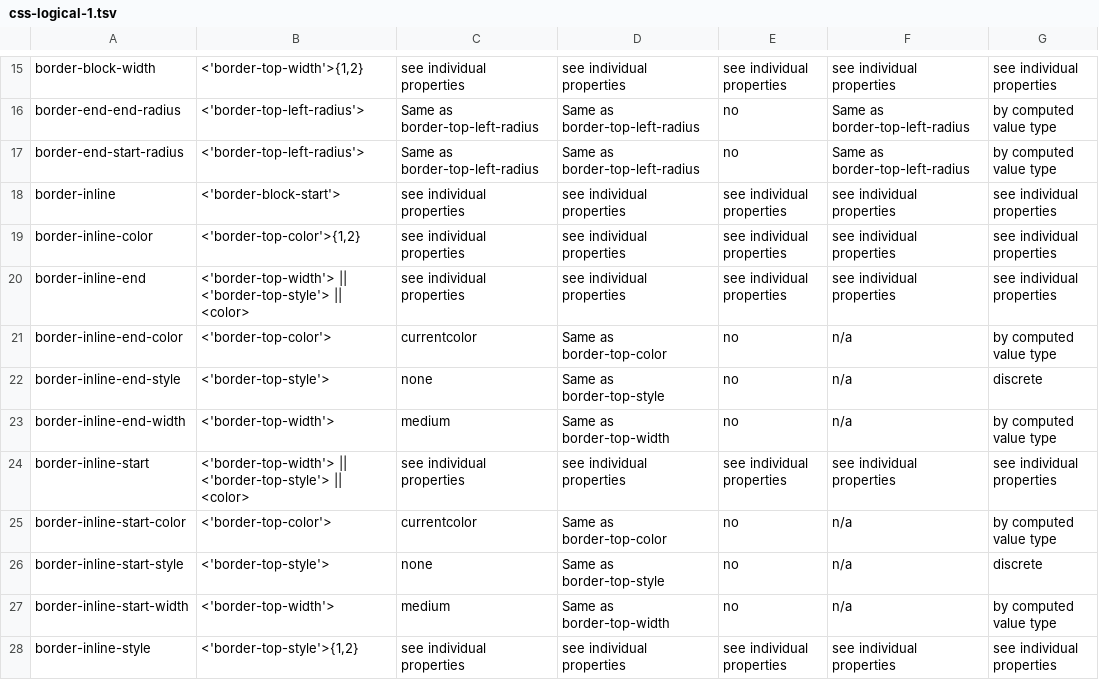
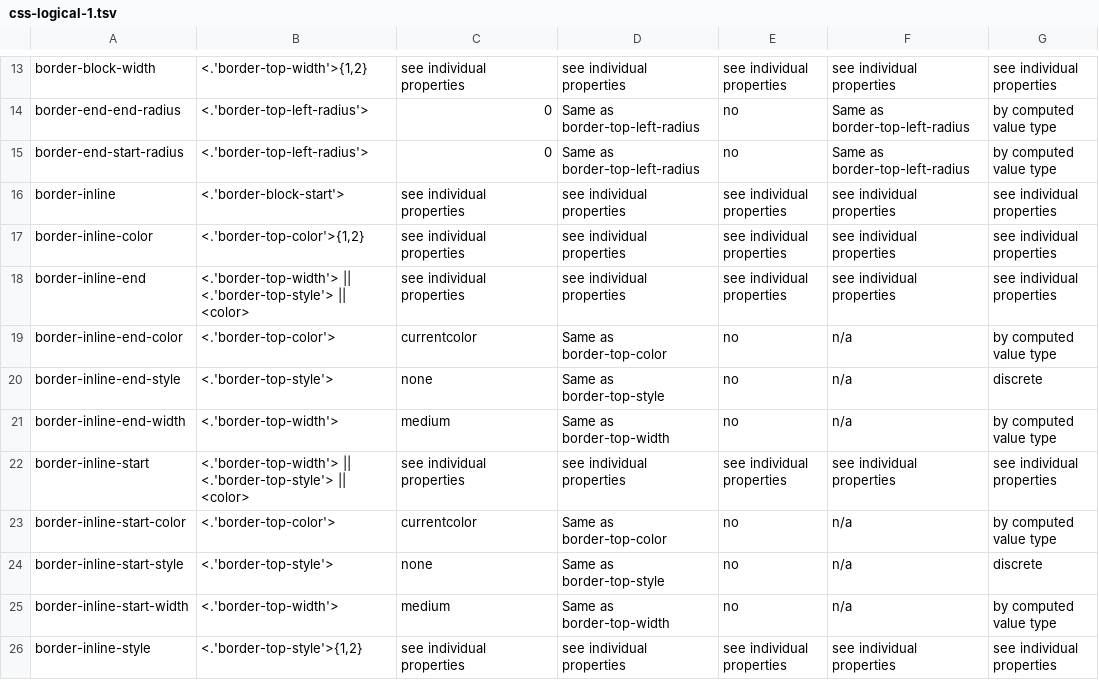
Before and after one commit to css-raku/CSS-Module-raku, a TSV file: src/css-snapshot-2026/css-logical-1.tsv, drawn as a sheet; only a part is shown, gaps mark what is left out; addresses are those after the commit; the diff covers the shown part only; the diff names each change by its address in the sheet, - before the commit and + after, or states it on an @@ line.

```diff
--- a/src/css-snapshot-2026/css-logical-1.tsv
+++ b/src/css-snapshot-2026/css-logical-1.tsv
-B13: <'border-top-width'>{1,2}
+B13: <.'border-top-width'>{1,2}
-B14:B15: <'border-top-left-radius'>
+B14:B15: <.'border-top-left-radius'>
-C14:C15: Same as border-top-left-radius
+C14:C15: 0
-B16: <'border-block-start'>
+B16: <.'border-block-start'>
-B17: <'border-top-color'>{1,2}
+B17: <.'border-top-color'>{1,2}
-B18: <'border-top-width'> || <'border-top-style'> || <color>
+B18: <.'border-top-width'> || <.'border-top-style'> || <color>
-B19: <'border-top-color'>
+B19: <.'border-top-color'>
-B20: <'border-top-style'>
+B20: <.'border-top-style'>
-B21: <'border-top-width'>
+B21: <.'border-top-width'>
-B22: <'border-top-width'> || <'border-top-style'> || <color>
+B22: <.'border-top-width'> || <.'border-top-style'> || <color>
-B23: <'border-top-color'>
+B23: <.'border-top-color'>
-B24: <'border-top-style'>
+B24: <.'border-top-style'>
-B25: <'border-top-width'>
+B25: <.'border-top-width'>
-B26: <'border-top-style'>{1,2}
+B26: <.'border-top-style'>{1,2}
```
Also changed, not shown: 2 removed rows and 41 edited cells elsewhere in this file, src/css-snapshot-2026/css-backgrounds-3.tsv, src/css-snapshot-2026/css-grid-1.tsv, 21 other files.
